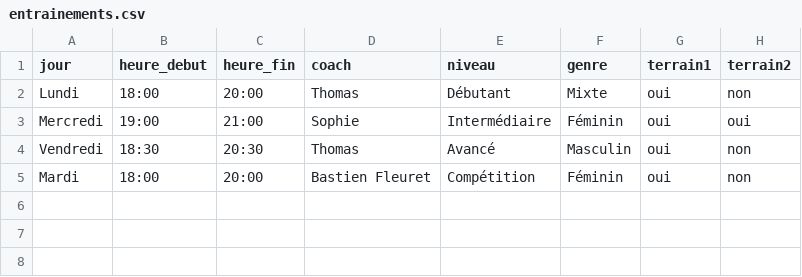
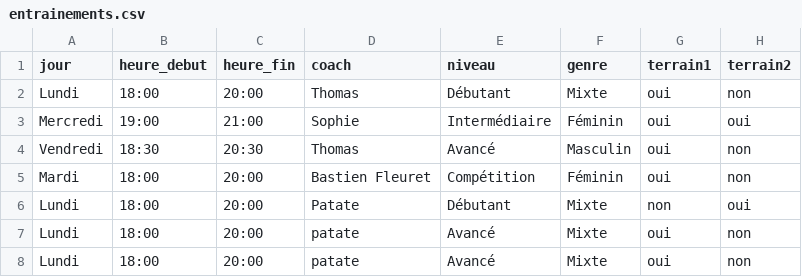
Before and after one commit to jsaintvanne/appli_beach_bnr, a CSV file: data/entrainements.csv, drawn as a sheet; the diff names each change by its address in the sheet, - before the commit and + after, or states it on an @@ line.

```diff
--- a/data/entrainements.csv
+++ b/data/entrainements.csv
+row 6: Lundi | 18:00 | 20:00 | Patate | Débutant | Mixte | non | oui
+row 7: Lundi | 18:00 | 20:00 | patate | Avancé | Mixte | oui | non
+row 8: Lundi | 18:00 | 20:00 | patate | Avancé | Mixte | oui | non
```
Also changed, not shown: 3 other files.
